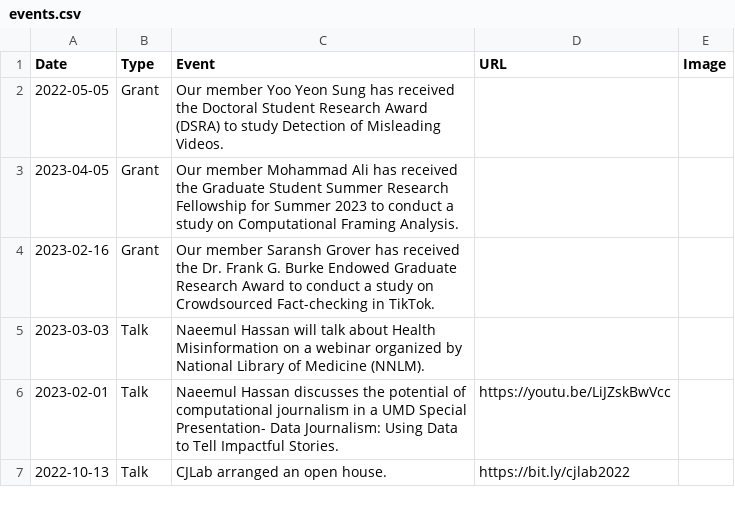
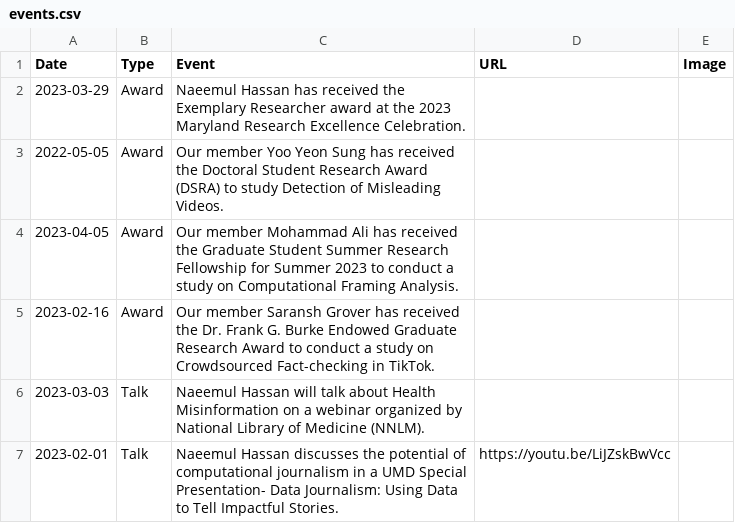
Before and after one commit to cjlab-umd/cjlab-umd.github.io, a CSV file: _data/events.csv, drawn as a sheet; only a part is shown; the shorter side is filled out with more unchanged rows.

Commit message:
Adding Awards

```diff
--- a/_data/events.csv
+++ b/_data/events.csv
@@ -1,5 +1,6 @@
 Date,Type,Event,URL,Image
-2022-05-05,Grant,Our member Yoo Yeon Sung has received the Doctoral Student Research Award (DSRA) to study Detection of Misleading Videos.,,,
-2023-04-05,Grant,Our member Mohammad Ali has received the Graduate Student Summer Research Fellowship for Summer 2023 to conduct a study on Computational Framing Analysis.,,,
-2023-02-16,Grant,Our member Saransh Grover has received the Dr. Frank G. Burke Endowed Graduate Research Award to conduct a study on Crowdsourced Fact-checking in TikTok.,,,
+2023-03-29,Award,Naeemul Hassan has received the Exemplary Researcher award at the 2023 Maryland Research Excellence Celebration.,,,
+2022-05-05,Award,Our member Yoo Yeon Sung has received the Doctoral Student Research Award (DSRA) to study Detection of Misleading Videos.,,,
+2023-04-05,Award,Our member Mohammad Ali has received the Graduate Student Summer Research Fellowship for Summer 2023 to conduct a study on Computational Framing Analysis.,,,
+2023-02-16,Award,Our member Saransh Grover has received the Dr. Frank G. Burke Endowed Graduate Research Award to conduct a study on Crowdsourced Fact-checking in TikTok.,,,
 2023-03-03,Talk,Naeemul Hassan will talk about Health Misinformation on a webinar organized by National Library of Medicine (NNLM).,,,
```
Also changed, not shown: 1 other file.
